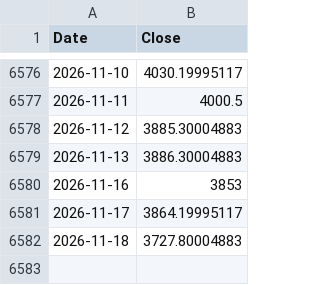
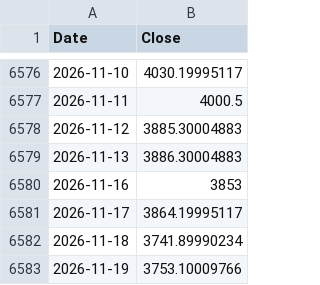
Before and after one commit to rkarim25/Strategy, a CSV file: gold_daily.csv, drawn as a sheet; only a part is shown, gaps mark what is left out.

```diff
--- a/gold_daily.csv
+++ b/gold_daily.csv
@@ -6581,2 +6581,3 @@ Date,Close
 2026-11-17,3864.19995117
-2026-11-18,3727.80004883
+2026-11-18,3741.89990234
+2026-11-19,3753.10009766
```
Also changed, not shown: dax_daily.csv, ftse250_daily.csv, 16 other files.
